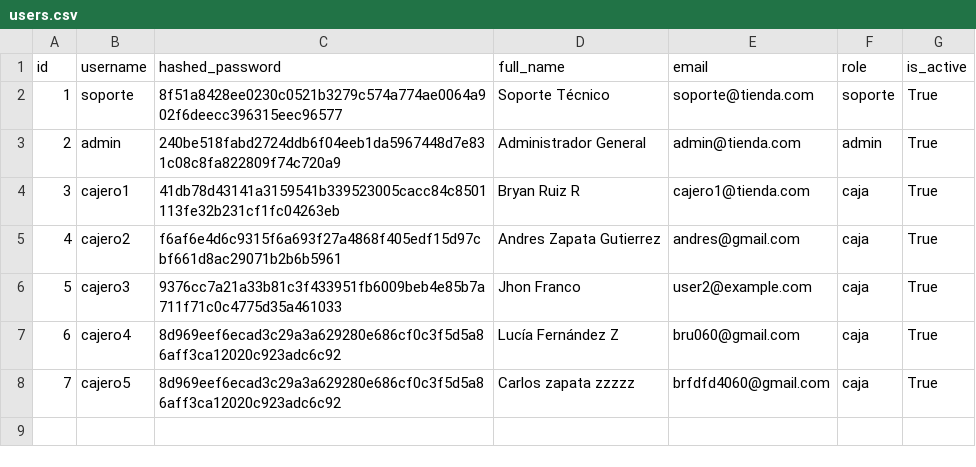
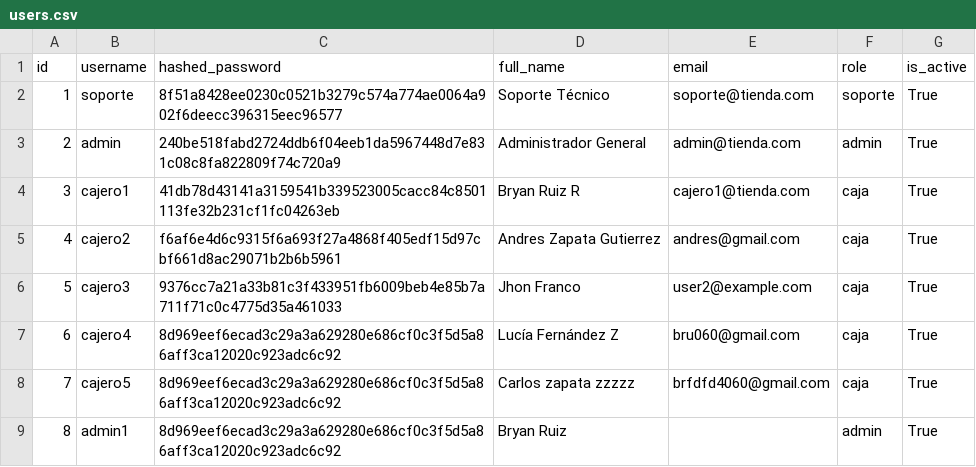
Before and after one commit to Gaborend/Tienda-proyecto, a CSV file: data/users.csv, drawn as a sheet; the diff names each change by its address in the sheet, - before the commit and + after, or states it on an @@ line.

```diff
--- a/data/users.csv
+++ b/data/users.csv
+row 9: 8 | admin1 | 8d969eef6ecad3c29a3a629280e686cf0c3f5d5a86aff3ca12020c923adc6c92 | Bryan Ruiz |  | admin | True
```
Also changed, not shown: data/config_audit_log.csv, data/inventory.csv, 4 other files.
